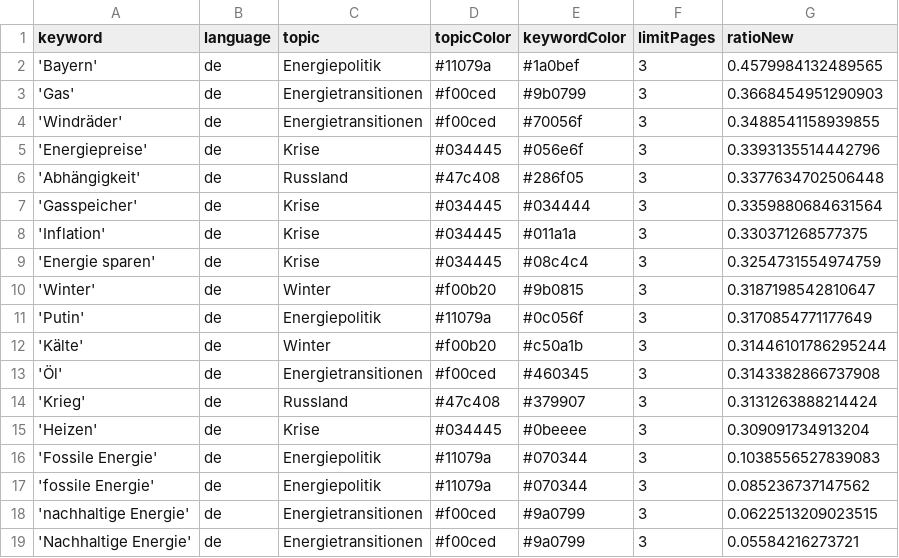
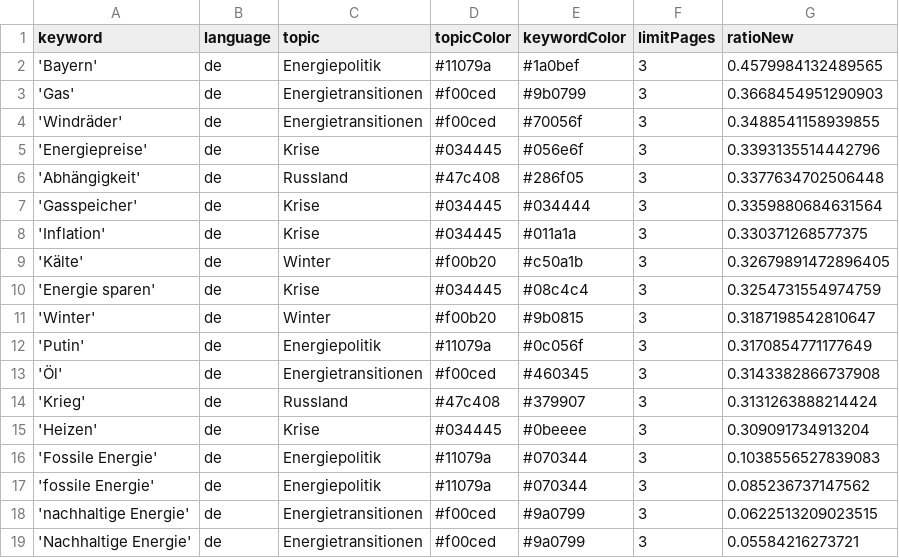
Before and after one commit to JW-news/winterIsComing2, a CSV file: keywords.csv, drawn as a sheet; removed rows and columns are numbered as before the commit, all else as after; the diff names each change by its address in the sheet, - before the commit and + after, or states it on an @@ line.

```diff
--- a/keywords.csv
+++ b/keywords.csv
+row 9: 'Kälte' | de | Winter | #f00b20 | #c50a1b | 3 | 0.32679891472896405
-row 12: 'Kälte' | de | Winter | #f00b20 | #c50a1b | 3 | 0.31446101786295244
```
Also changed, not shown: csv/news_2023_01.csv, csv/news_2023_02.csv.
